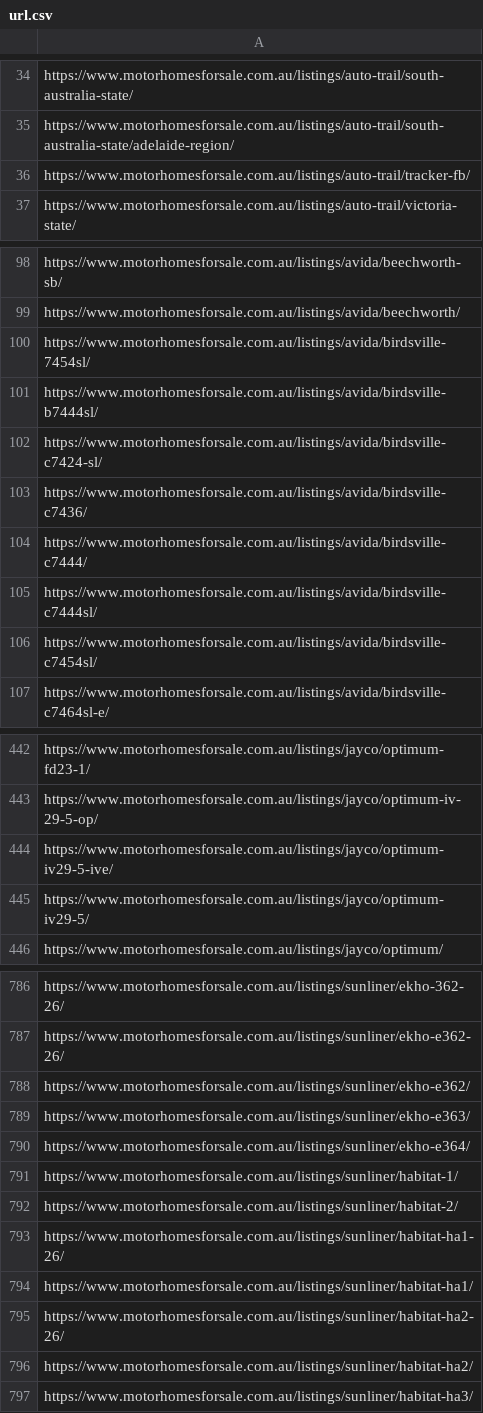
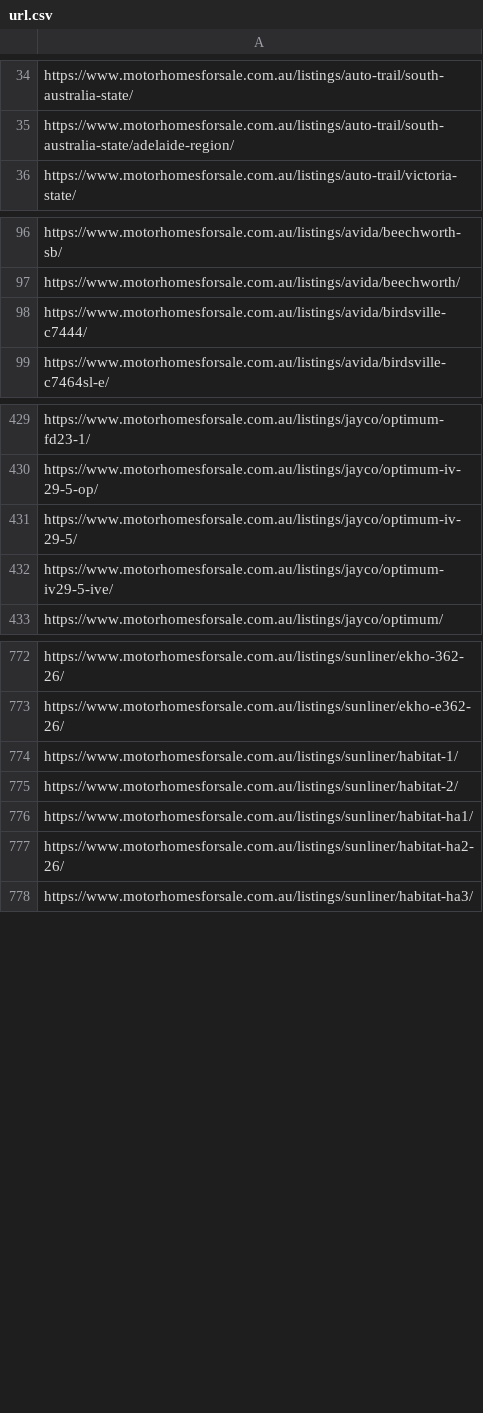
Before and after one commit to sangeethaWeblogix/mfs, a CSV file: src/app/url.csv, drawn as a sheet; only a part is shown, gaps mark what is left out; the diff covers the shown part only.

```diff
--- a/src/app/url.csv
+++ b/src/app/url.csv
@@ -35,3 +35,2 @@ https://www.motorhomesforsale.com.au/listings/auto-trail/south-australia-state/
 https://www.motorhomesforsale.com.au/listings/auto-trail/south-australia-state/adelaide-region/
-https://www.motorhomesforsale.com.au/listings/auto-trail/tracker-fb/
 https://www.motorhomesforsale.com.au/listings/auto-trail/victoria-state/
@@ -99,9 +97,3 @@ https://www.motorhomesforsale.com.au/listings/avida/beechworth-sb/
 https://www.motorhomesforsale.com.au/listings/avida/beechworth/
-https://www.motorhomesforsale.com.au/listings/avida/birdsville-7454sl/
-https://www.motorhomesforsale.com.au/listings/avida/birdsville-b7444sl/
-https://www.motorhomesforsale.com.au/listings/avida/birdsville-c7424-sl/
-https://www.motorhomesforsale.com.au/listings/avida/birdsville-c7436/
 https://www.motorhomesforsale.com.au/listings/avida/birdsville-c7444/
-https://www.motorhomesforsale.com.au/listings/avida/birdsville-c7444sl/
-https://www.motorhomesforsale.com.au/listings/avida/birdsville-c7454sl/
 https://www.motorhomesforsale.com.au/listings/avida/birdsville-c7464sl-e/
@@ -443,4 +430,4 @@ https://www.motorhomesforsale.com.au/listings/jayco/optimum-fd23-1/
 https://www.motorhomesforsale.com.au/listings/jayco/optimum-iv-29-5-op/
+https://www.motorhomesforsale.com.au/listings/jayco/optimum-iv-29-5/
 https://www.motorhomesforsale.com.au/listings/jayco/optimum-iv29-5-ive/
-https://www.motorhomesforsale.com.au/listings/jayco/optimum-iv29-5/
 https://www.motorhomesforsale.com.au/listings/jayco/optimum/
@@ -787,11 +773,6 @@ https://www.motorhomesforsale.com.au/listings/sunliner/ekho-362-26/
 https://www.motorhomesforsale.com.au/listings/sunliner/ekho-e362-26/
-https://www.motorhomesforsale.com.au/listings/sunliner/ekho-e362/
-https://www.motorhomesforsale.com.au/listings/sunliner/ekho-e363/
-https://www.motorhomesforsale.com.au/listings/sunliner/ekho-e364/
 https://www.motorhomesforsale.com.au/listings/sunliner/habitat-1/
 https://www.motorhomesforsale.com.au/listings/sunliner/habitat-2/
-https://www.motorhomesforsale.com.au/listings/sunliner/habitat-ha1-26/
 https://www.motorhomesforsale.com.au/listings/sunliner/habitat-ha1/
 https://www.motorhomesforsale.com.au/listings/sunliner/habitat-ha2-26/
-https://www.motorhomesforsale.com.au/listings/sunliner/habitat-ha2/
 https://www.motorhomesforsale.com.au/listings/sunliner/habitat-ha3/
```
Also changed, not shown: 20 removed rows elsewhere in this file.
